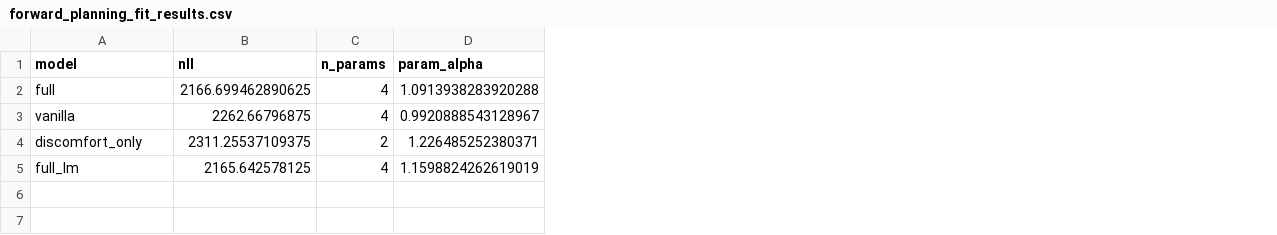
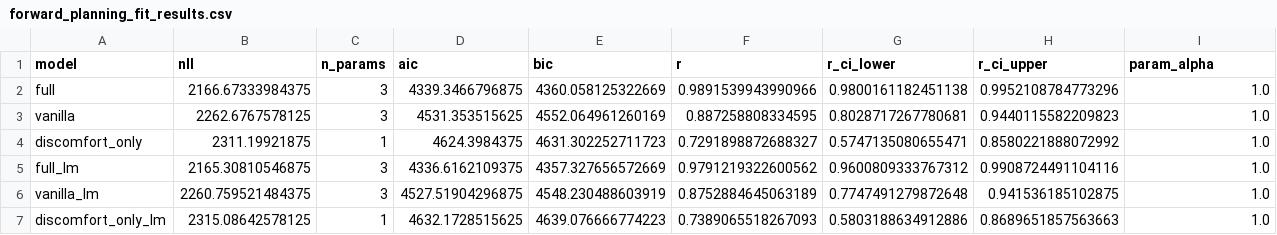
Before and after one commit to aliciamchen/sip, a CSV file: model/forward_planning_fit_results.csv, drawn as a sheet; only a part is shown; addresses are those after the commit; rows hold the shown columns only; the diff covers the shown part only; the diff names each change by its address in the sheet, - before the commit and + after, or states it on an @@ line.

Commit message:
forward and inv planning fit scripts

```diff
--- a/model/forward_planning_fit_results.csv
+++ b/model/forward_planning_fit_results.csv
+column D (aic), rows 2-5: 4339.3466796875 | 4531.353515625 | 4624.3984375 | 4336.6162109375
+column E (bic), rows 2-5: 4360.058125322669 | 4552.064961260169 | 4631.302252711723 | 4357.327656572669
+column F (r), rows 2-5: 0.9891539943990966 | 0.887258808334595 | 0.7291898872688327 | 0.9791219322600562
+column G (r_ci_lower), rows 2-5: 0.9800161182451138 | 0.8028717267780681 | 0.5747135080655471 | 0.9600809333767312
+column H (r_ci_upper), rows 2-5: 0.9952108784773296 | 0.9440115582209823 | 0.8580221888072992 | 0.9908724491104116
-B2 (nll): 2166.699462890625
+B2 (nll): 2166.67333984375
-C2:C3 (n_params): 4
+C2:C3 (n_params): 3
-I2 (param_alpha): 1.0913938283920288
+I2 (param_alpha): 1.0
-B3 (nll): 2262.66796875
+B3 (nll): 2262.6767578125
-I3 (param_alpha): 0.9920888543128967
+I3 (param_alpha): 1.0
-B4 (nll): 2311.25537109375
+B4 (nll): 2311.19921875
-C4 (n_params): 2
+C4 (n_params): 1
-I4 (param_alpha): 1.226485252380371
+I4 (param_alpha): 1.0
-B5 (nll): 2165.642578125
+B5 (nll): 2165.30810546875
-C5 (n_params): 4
+C5 (n_params): 3
-I5 (param_alpha): 1.1598824262619019
+I5 (param_alpha): 1.0
+row 6: vanilla_lm | 2260.759521484375 | 3 | 4527.51904296875 | 4548.230488603919 | 0.8752884645063189 | 0.7747491279872648 | 0.941536185102875 | 1.0
+row 7: discomfort_only_lm | 2315.08642578125 | 1 | 4632.1728515625 | 4639.076666774223 | 0.7389065518267093 | 0.5803188634912886 | 0.8689651857563663 | 1.0
```
Also changed, not shown: 10 edited cells elsewhere in this file, 3 other files.
